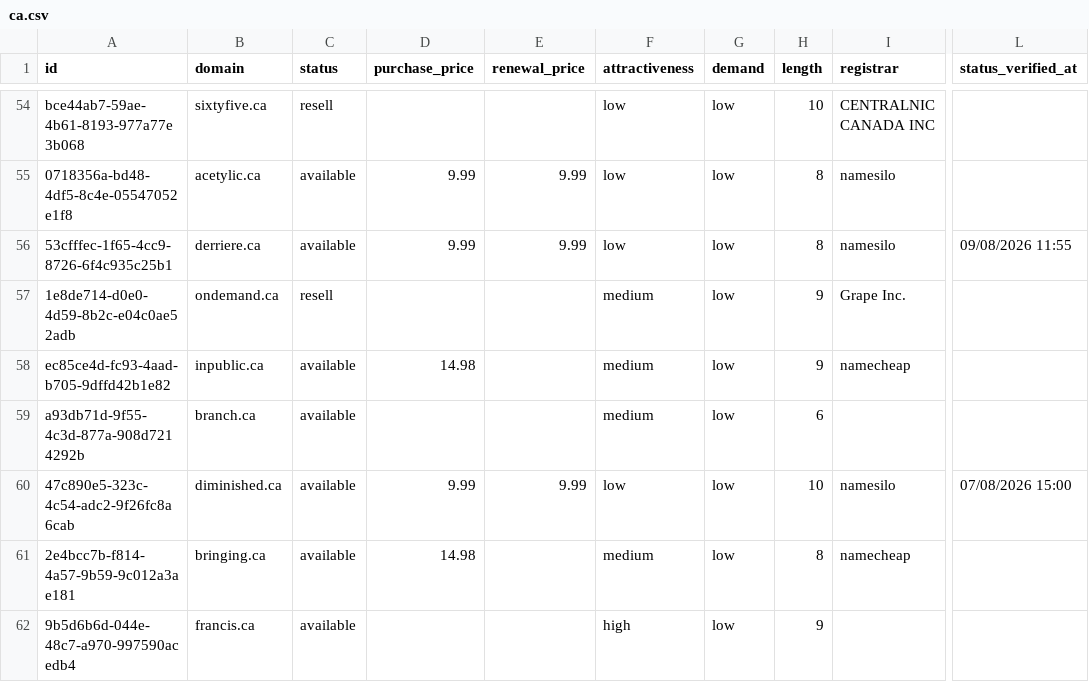
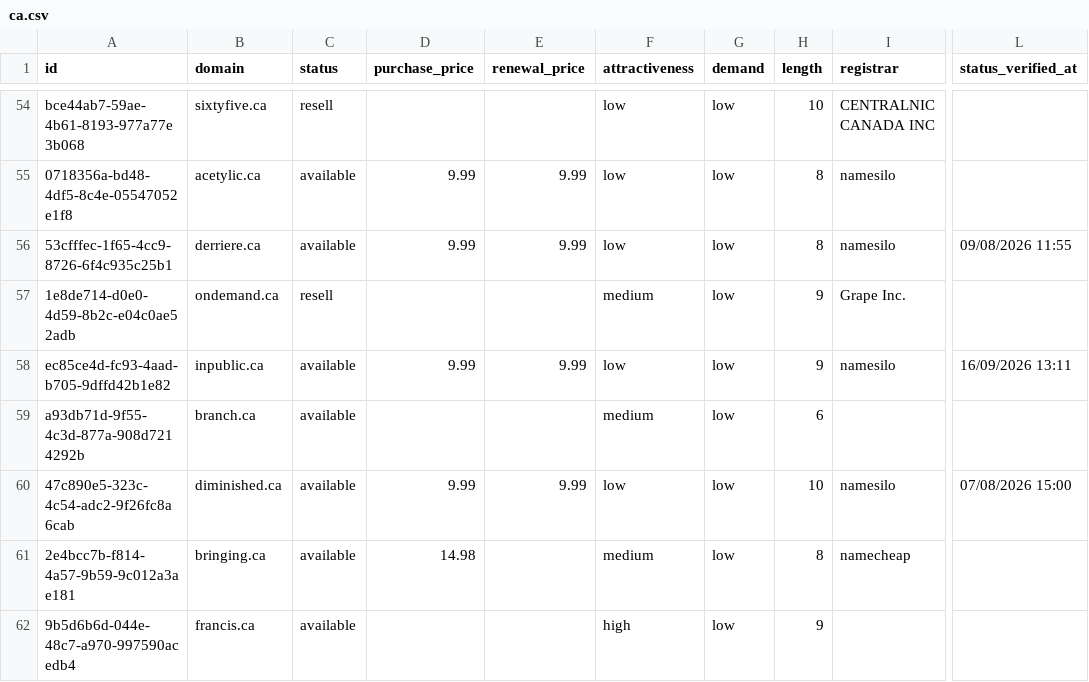
Before and after one commit to UniqueDomains/ca-oneword-domains, a CSV file: ca.csv, drawn as a sheet; only a part is shown, gaps mark what is left out; the diff names each change by its address in the sheet, - before the commit and + after, or states it on an @@ line.

Commit message:
Domains update

```diff
--- a/ca.csv
+++ b/ca.csv
-D58 (purchase_price): 14.98
+D58 (purchase_price): 9.99
-E58 (renewal_price): (empty)
+E58 (renewal_price): 9.99
-F58 (attractiveness): medium
+F58 (attractiveness): low
-I58 (registrar): namecheap
+I58 (registrar): namesilo
-L58 (status_verified_at): (empty)
+L58 (status_verified_at): 16/09/2026 13:11
```
Also changed, not shown: 4 other files.
